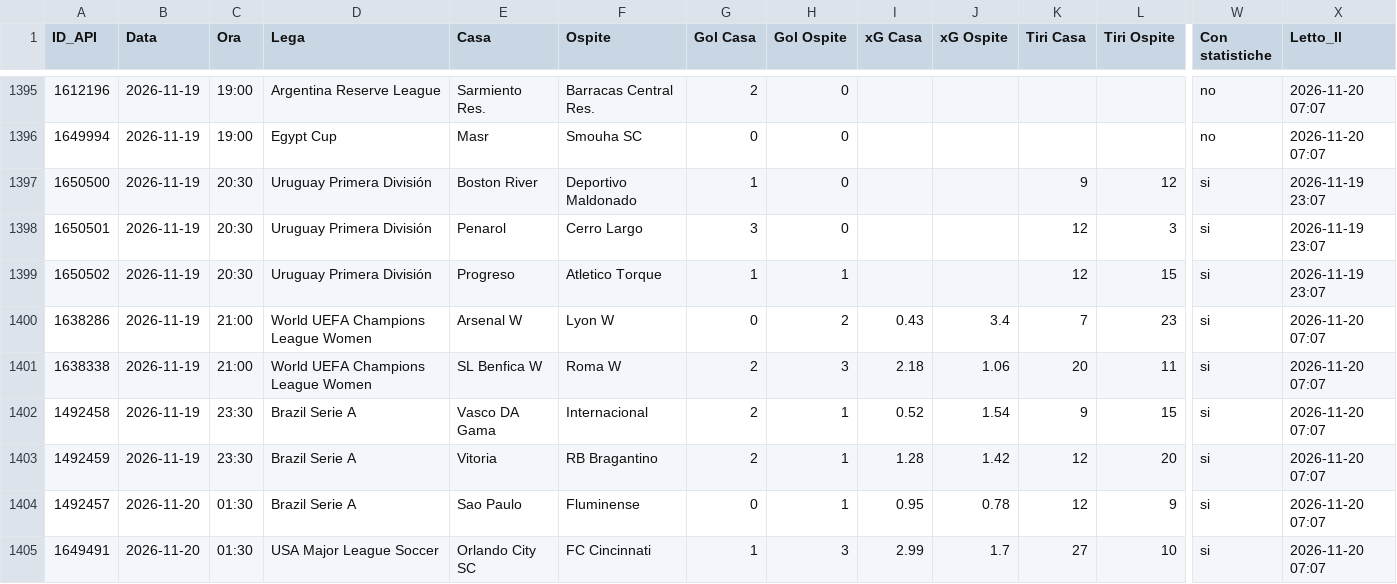
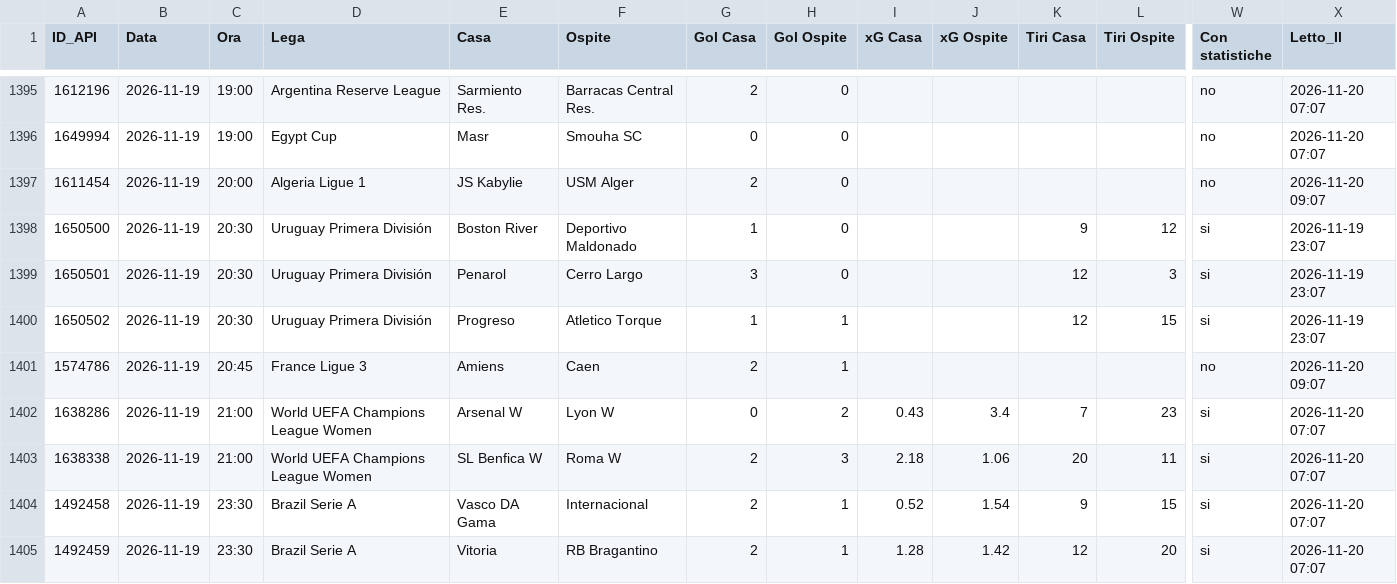
Before and after one commit to Caltiki/pronostici-repo, a CSV file: statistiche_archivio.csv, drawn as a sheet; only a part is shown, gaps mark what is left out; the shorter side is filled out with more unchanged rows; rows hold the shown columns only; the diff names each change by its address in the sheet, - before the commit and + after, or states it on an @@ line.

```diff
--- a/statistiche_archivio.csv
+++ b/statistiche_archivio.csv
+row 1397: 1611454 | 2026-11-19 | 20:00 | Algeria Ligue 1 | JS Kabylie | USM Alger | 2 | 0 |  |  |  |  | no | 2026-11-20 09:07
+row 1401: 1574786 | 2026-11-19 | 20:45 | France Ligue 3 | Amiens | Caen | 2 | 1 |  |  |  |  | no | 2026-11-20 09:07
```
Also changed, not shown: altribook_archivio.csv, best_archivio.csv, 14 other files.
